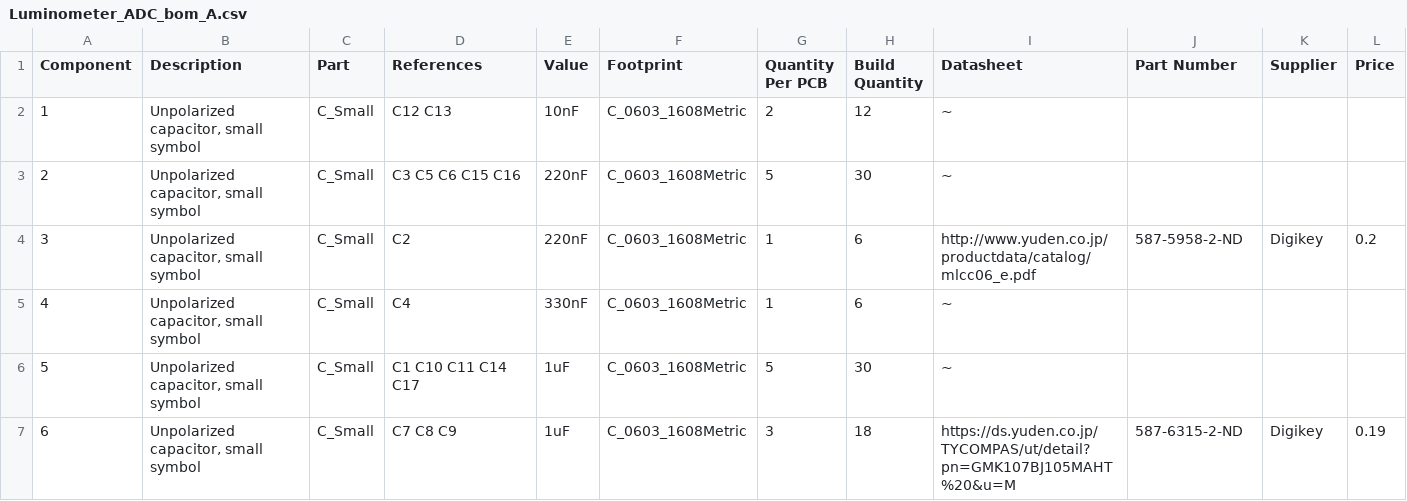
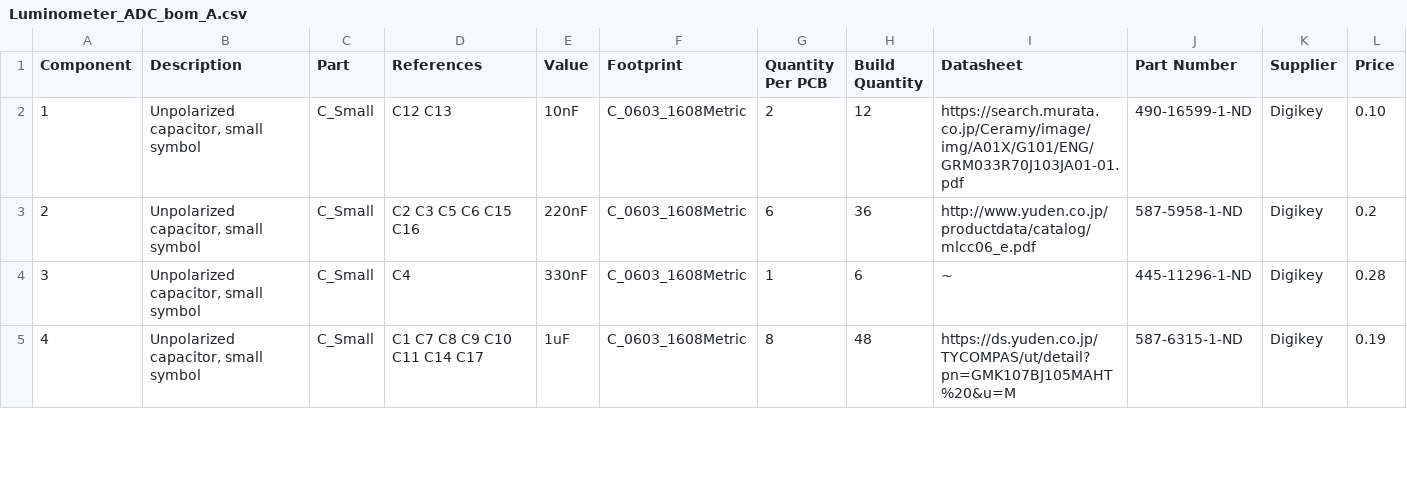
Before and after one commit to czbiohub-sf/portable-luminometer, a CSV file: Luminometer_ADC/Luminometer_ADC_bom_A.csv, drawn as a sheet; only a part is shown; removed rows and columns are numbered as before the commit, all else as after; the diff covers the shown part only; the diff names each change by its address in the sheet, - before the commit and + after, or states it on an @@ line.

```diff
--- a/Luminometer_ADC/Luminometer_ADC_bom_A.csv
+++ b/Luminometer_ADC/Luminometer_ADC_bom_A.csv
-I2 (Datasheet): ~
+I2 (Datasheet): https://search.murata.co.jp/Ceramy/image/img/A01X/G101/ENG/GRM033R70J103JA01-01.pdf
-J2 (Part Number): (empty)
+J2 (Part Number): 490-16599-1-ND
-K2 (Supplier): (empty)
+K2 (Supplier): Digikey
-L2 (Price): (empty)
+L2 (Price): 0.10
-row 3: 2 | Unpolarized capacitor, small symbol | C_Small | C3 C5 C6 C15 C16 | 220nF | C_0603_1608Metric | 5 | 30 | ~
@@ column A (Component) renumbered between rows 3 and 23 @@
-D3 (References): C2
+D3 (References): C2 C3 C5 C6 C15 C16
-G3 (Quantity Per PCB): 1
+G3 (Quantity Per PCB): 6
-H3 (Build Quantity): 6
+H3 (Build Quantity): 36
-J3 (Part Number): 587-5958-2-ND
+J3 (Part Number): 587-5958-1-ND
-J4 (Part Number): (empty)
+J4 (Part Number): 445-11296-1-ND
-K4 (Supplier): (empty)
+K4 (Supplier): Digikey
-L4 (Price): (empty)
+L4 (Price): 0.28
-row 6: 5 | Unpolarized capacitor, small symbol | C_Small | C1 C10 C11 C14 C17 | 1uF | C_0603_1608Metric | 5 | 30 | ~
-D5 (References): C7 C8 C9
+D5 (References): C1 C7 C8 C9 C10 C11 C14 C17
-G5 (Quantity Per PCB): 3
+G5 (Quantity Per PCB): 8
-H5 (Build Quantity): 18
+H5 (Build Quantity): 48
-J5 (Part Number): 587-6315-2-ND
+J5 (Part Number): 587-6315-1-ND
```
Also changed, not shown: 1 added row and 47 edited cells elsewhere in this file, 10 other files.
